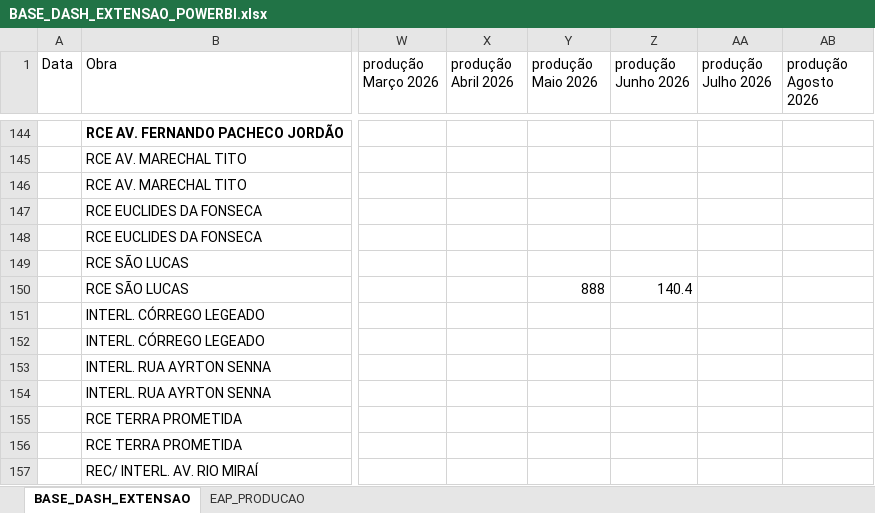
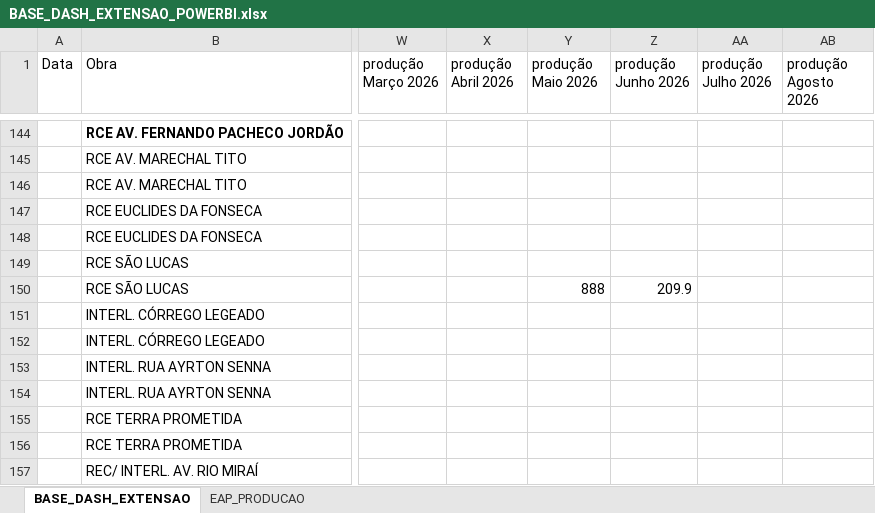
Before and after one commit to integra6a-star/dashboard-obras, an Excel workbook: BASE_DASH_EXTENSAO_POWERBI.xlsx, sheet BASE_DASH_EXTENSAO, drawn as a sheet; only a part is shown, gaps mark what is left out; values as stored, in another font and other column widths than the file's, no borders; table styles not drawn; the diff names each change by its address in the sheet, - before the commit and + after, or states it on an @@ line.

```diff
--- a/BASE_DASH_EXTENSAO_POWERBI.xlsx (sheet BASE_DASH_EXTENSAO)
+++ b/BASE_DASH_EXTENSAO_POWERBI.xlsx (sheet BASE_DASH_EXTENSAO)
-Z150 (produção Junho 2026): 140.4
+Z150 (produção Junho 2026): 209.9
```
Also changed, not shown: EAP_PRODUCAO.xlsx, docs/medicao.xlsx, 22 other files.
